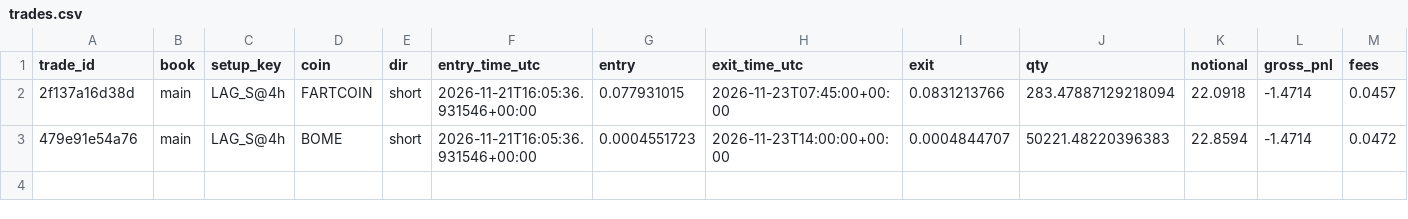
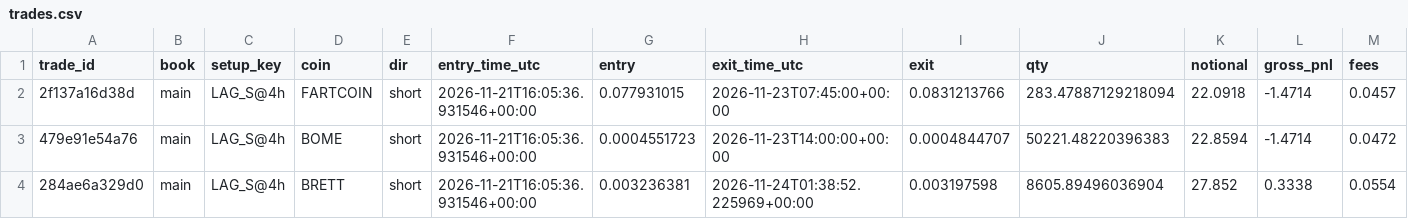
Before and after one commit to notkiitoshi/meme-scanner, a CSV file: quantteam/trades.csv, drawn as a sheet; only a part is shown; rows hold the shown columns only; the diff names each change by its address in the sheet, - before the commit and + after, or states it on an @@ line.

```diff
--- a/quantteam/trades.csv
+++ b/quantteam/trades.csv
+row 4: 284ae6a329d0 | main | LAG_S@4h | BRETT | short | 2026-11-21T16:05:36.931546+00:00 | 0.003236381 | 2026-11-24T01:38:52.225969+00:00 | 0.003197598 | 8605.89496036904 | 27.852 | 0.3338 | 0.0554
```
Also changed, not shown: 2 other files.
